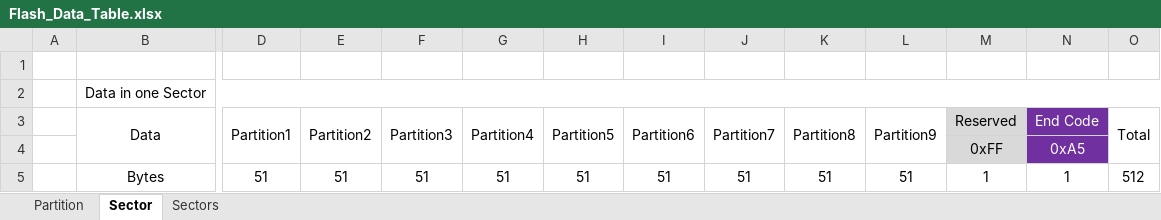
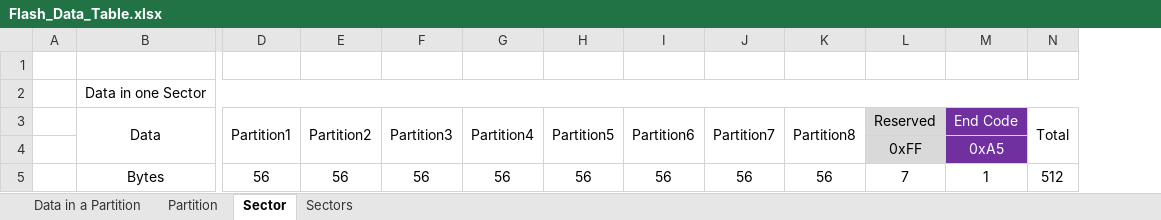
Before and after one commit to heray1990/P201-Pump, an Excel workbook: Flash_Data_Table.xlsx, sheet Sector, drawn as a sheet; only a part is shown, gaps mark what is left out; values as stored, in another font and other column widths than the file's, no borders; removed rows and columns are numbered as before the commit, all else as after; rows hold the shown columns only; the diff names each change by its address in the sheet, - before the commit and + after, or states it on an @@ line.

```diff
--- a/Flash_Data_Table.xlsx (sheet Sector)
+++ b/Flash_Data_Table.xlsx (sheet Sector)
+sheet tab: Data in a Partition
-column L (Partition9), empty
-row 5:  | Bytes | 51 | 51 | 51 | 51 | 51 | 51 | 51 | 51 | 51 | 1 | 1 | 512
+row 5:  | Bytes | 56 | 56 | 56 | 56 | 56 | 56 | 56 | 56 | 7 | 1 | 512
```
Also changed, not shown: sheet Partition, 5 other files.
